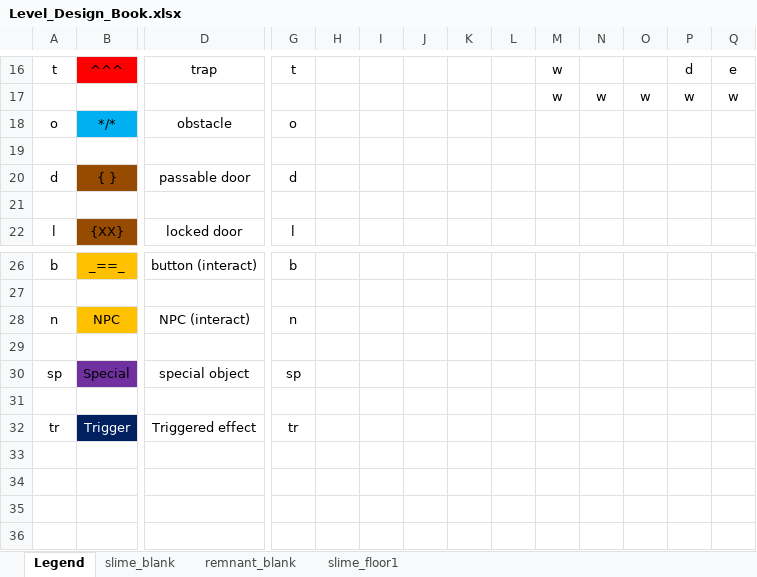
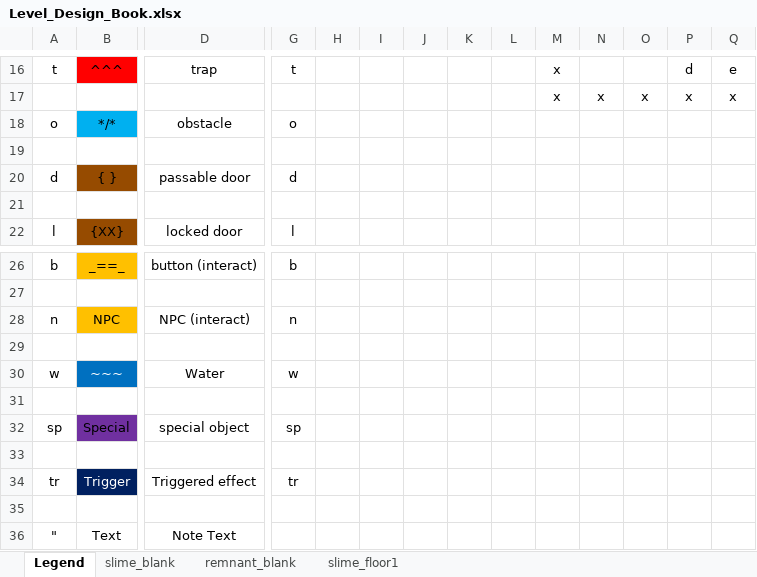
Before and after one commit to weberdev/DungeonGoop, an Excel workbook: Level Design/Level_Design_Book.xlsx, sheet Legend, drawn as a sheet; only a part is shown, gaps mark what is left out; values as stored, in another font and other column widths than the file's, no borders; conditional formats not drawn; removed rows and columns are numbered as before the commit, all else as after; rows hold the shown columns only; the diff covers the shown part only; the diff names each change by its address in the sheet, - before the commit and + after, or states it on an @@ line.

```diff
--- a/Level Design/Level_Design_Book.xlsx (sheet Legend)
+++ b/Level Design/Level_Design_Book.xlsx (sheet Legend)
-M16: w
+M16: x
-row 17:  |  |  |  |  |  |  |  |  | w | w | w | w | w
+row 17:  |  |  |  |  |  |  |  |  | x | x | x | x | x
+row 30: w | ~~~ | Water | w
+row 31: (empty)
+row 35: (empty)
+row 36: " | Text | Note Text
```
Also changed, not shown: 6 added rows, 6 removed rows and 34 edited cells elsewhere in this sheet, sheet slime_floor1, 43 other files.
